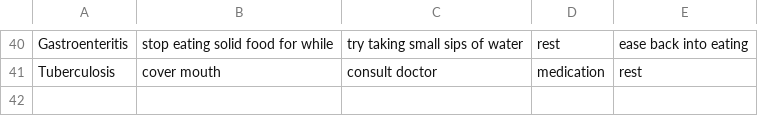
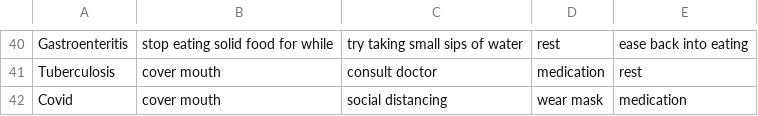
Before and after one commit to mohdaadilf/PredictIt, a CSV file: symptom_precaution.csv, drawn as a sheet; only a part is shown, gaps mark what is left out.

```diff
--- a/symptom_precaution.csv
+++ b/symptom_precaution.csv
@@ -41 +41,2 @@ Gastroenteritis,stop eating solid food for while,try taking small sips of water,
 Tuberculosis,cover mouth,consult doctor,medication,rest
+Covid,cover mouth,social distancing,wear mask,medication
```
Also changed, not shown: Testing.csv, dataset.csv, 14 other files.
